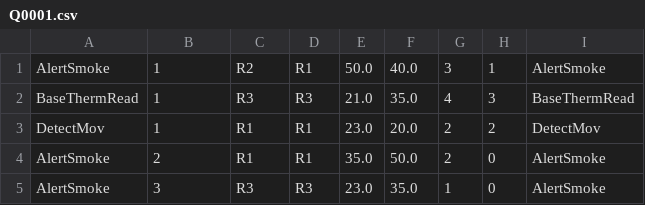
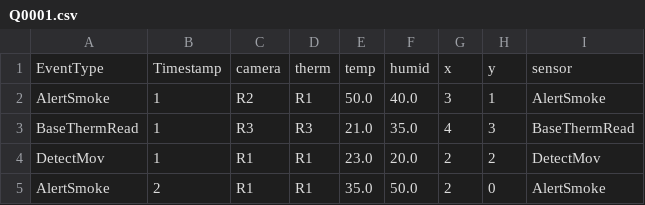
Before and after one commit to riccardotommasini/eplgen, a CSV file: esperstudy/target/classes/epl_cases/Q0001.csv, drawn as a sheet; only a part is shown; the shorter side is filled out with more unchanged rows.

```diff
--- a/esperstudy/target/classes/epl_cases/Q0001.csv
+++ b/esperstudy/target/classes/epl_cases/Q0001.csv
@@ -1 +1,2 @@
+EventType,Timestamp,camera,therm,temp,humid,x,y,sensor
 AlertSmoke,1,R2,R1,50.0,40.0,3,1,AlertSmoke
```
Also changed, not shown: 31 other files.
